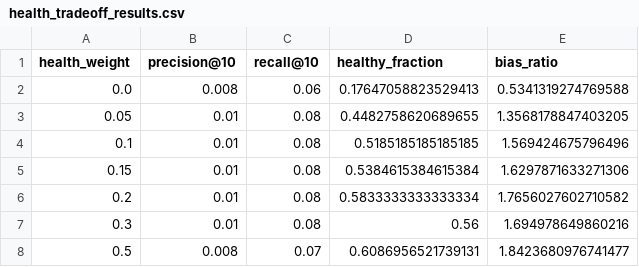
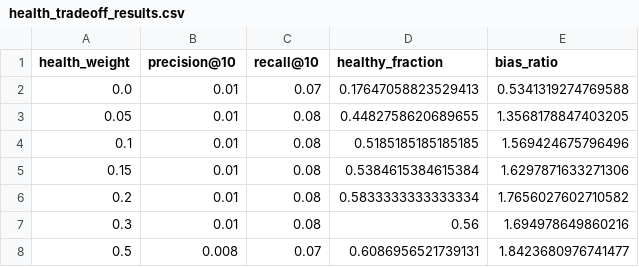
Before and after one commit to rluminto/CSE-158-Assignment-2, a CSV file: reports/health_tradeoff_results.csv, drawn as a sheet.

```diff
--- a/reports/health_tradeoff_results.csv
+++ b/reports/health_tradeoff_results.csv
@@ -1,3 +1,3 @@
 health_weight,precision@10,recall@10,healthy_fraction,bias_ratio
-0.0,0.008,0.06,0.17647058823529413,0.5341319274769588
+0.0,0.01,0.07,0.17647058823529413,0.5341319274769588
 0.05,0.01,0.08,0.4482758620689655,1.3568178847403205
```
Also changed, not shown: reports/feature_importance.csv, reports/model_comparison.csv, 32 other files.
